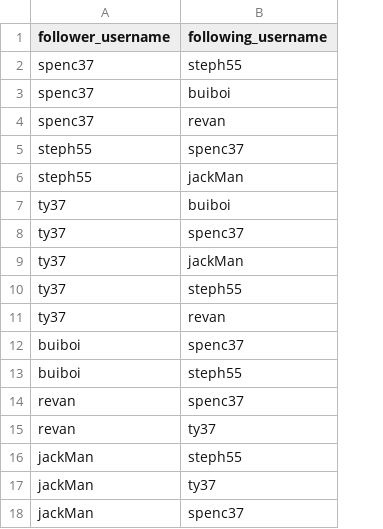
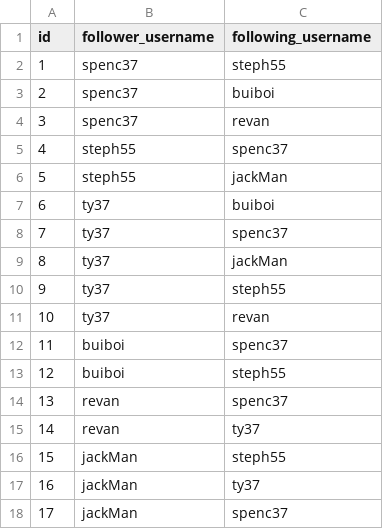
Before and after one commit to SpencerDeMera/CPSC-449-Project-1, a CSV file: Project2/api/data/followers.csv, drawn as a sheet; the diff names each change by its address in the sheet, - before the commit and + after, or states it on an @@ line.

Commit message:
followers functionality added

```diff
--- a/Project2/api/data/followers.csv
+++ b/Project2/api/data/followers.csv
+column A (id), rows 2-18: 1 | 2 | 3 | 4 | 5 | 6 | 7 | 8 | 9 | 10 | 11 | 12 | 13 | 14 | 15 | 16 | 17
```
Also changed, not shown: Project2/api/data/posts.csv, 5 other files.
